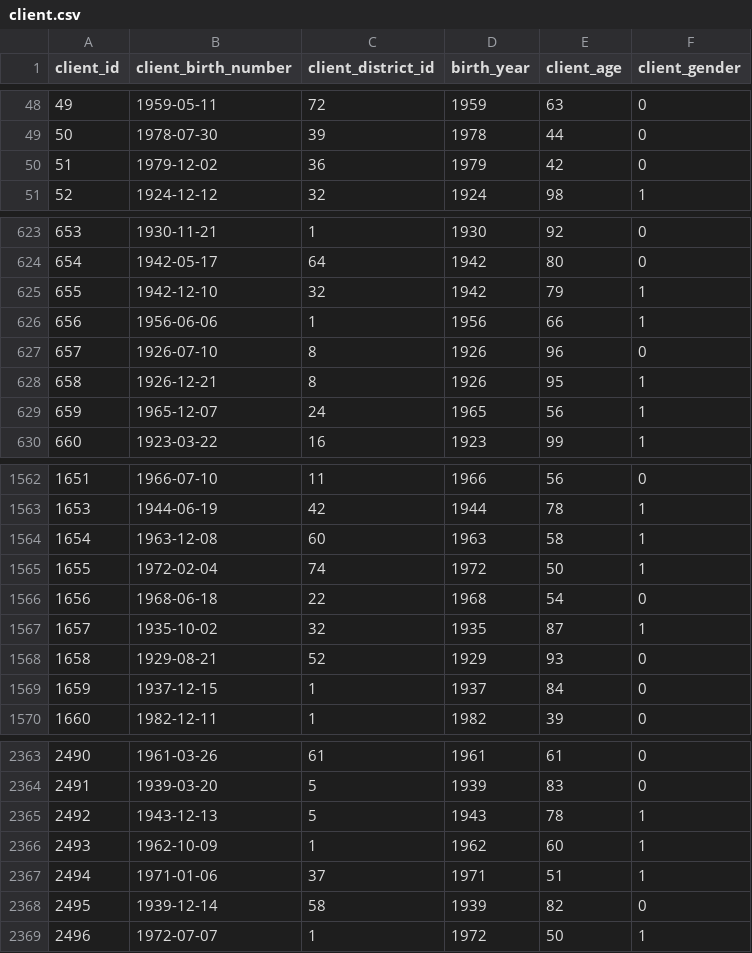
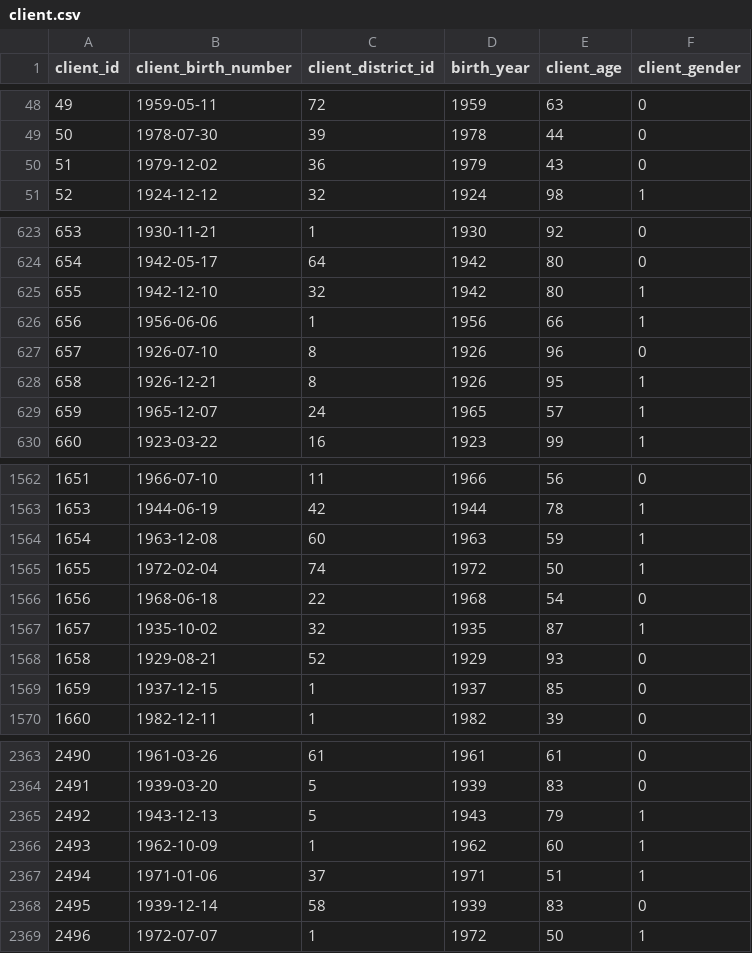
Before and after one commit to BernardoFerreira00/AC-Project, a CSV file: Notebooks/crisp_dm_sprint_3_4/refined/client.csv, drawn as a sheet; only a part is shown, gaps mark what is left out; the diff covers the shown part only.

```diff
--- a/Notebooks/crisp_dm_sprint_3_4/refined/client.csv
+++ b/Notebooks/crisp_dm_sprint_3_4/refined/client.csv
@@ -49,3 +49,3 @@ client_id;client_birth_number;client_district_id;birth_year;client_age;client_ge
 50;1978-07-30;39;1978;44;0
-51;1979-12-02;36;1979;42;0
+51;1979-12-02;36;1979;43;0
 52;1924-12-12;32;1924;98;1
@@ -624,3 +624,3 @@ client_id;client_birth_number;client_district_id;birth_year;client_age;client_ge
 654;1942-05-17;64;1942;80;0
-655;1942-12-10;32;1942;79;1
+655;1942-12-10;32;1942;80;1
 656;1956-06-06;1;1956;66;1
@@ -628,3 +628,3 @@ client_id;client_birth_number;client_district_id;birth_year;client_age;client_ge
 658;1926-12-21;8;1926;95;1
-659;1965-12-07;24;1965;56;1
+659;1965-12-07;24;1965;57;1
 660;1923-03-22;16;1923;99;1
@@ -1563,3 +1563,3 @@ client_id;client_birth_number;client_district_id;birth_year;client_age;client_ge
 1653;1944-06-19;42;1944;78;1
-1654;1963-12-08;60;1963;58;1
+1654;1963-12-08;60;1963;59;1
 1655;1972-02-04;74;1972;50;1
@@ -1568,3 +1568,3 @@ client_id;client_birth_number;client_district_id;birth_year;client_age;client_ge
 1658;1929-08-21;52;1929;93;0
-1659;1937-12-15;1;1937;84;0
+1659;1937-12-15;1;1937;85;0
 1660;1982-12-11;1;1982;39;0
@@ -2364,6 +2364,6 @@ client_id;client_birth_number;client_district_id;birth_year;client_age;client_ge
 2491;1939-03-20;5;1939;83;0
-2492;1943-12-13;5;1943;78;1
+2492;1943-12-13;5;1943;79;1
 2493;1962-10-09;1;1962;60;1
 2494;1971-01-06;37;1971;51;1
-2495;1939-12-14;58;1939;82;0
+2495;1939-12-14;58;1939;83;0
 2496;1972-07-07;1;1972;50;1
```
Also changed, not shown: 49 edited cells elsewhere in this file, Notebooks/crisp_dm_sprint_3_4/refined/district.csv, Notebooks/crisp_dm_sprint_3_4/refined/loan.csv, 16 other files.
